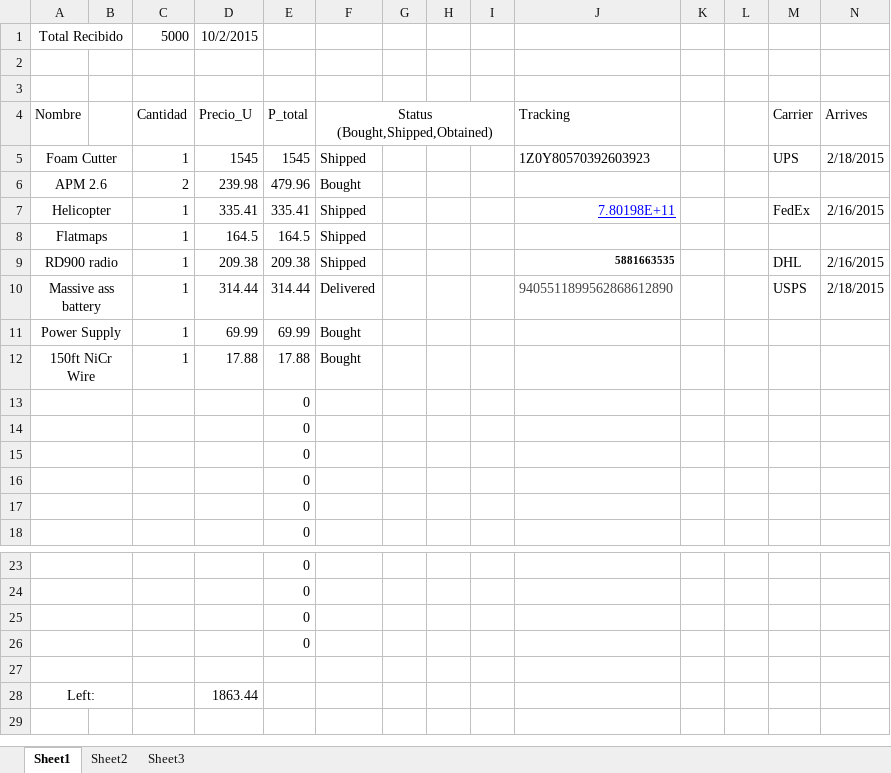
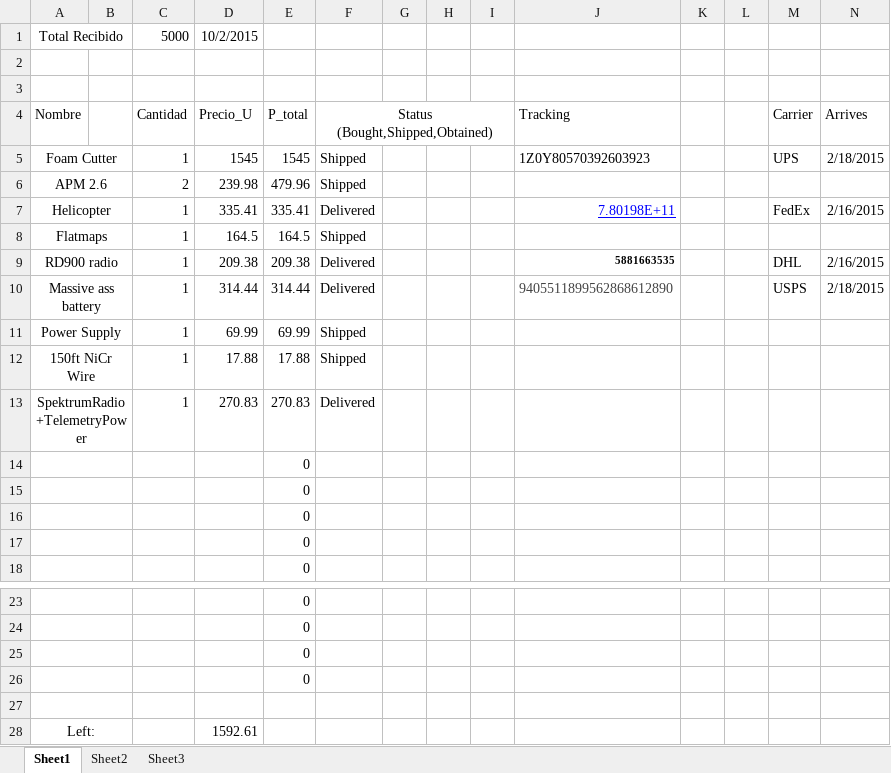
Before and after one commit to jjh-drones/agriculture, an Excel workbook: Cost/Agrisos/Cost_List.xlsx, sheet Sheet1, drawn as a sheet; only a part is shown, gaps mark what is left out; values as stored, in another font and other column widths than the file's, no borders; removed rows and columns are numbered as before the commit, all else as after; the diff names each change by its address in the sheet, - before the commit and + after, or states it on an @@ line.

Commit message:
Lastest changes in budget

```diff
--- a/Cost/Agrisos/Cost_List.xlsx (sheet Sheet1)
+++ b/Cost/Agrisos/Cost_List.xlsx (sheet Sheet1)
-F6: Bought
+F6: Shipped
-F7: Shipped
+F7: Delivered
-F9: Shipped
+F9: Delivered
-F11:F12: Bought
+F11:F12: Shipped
-row 13:  |  |  |  | 0
+row 13: SpektrumRadio+TelemetryPower |  | 1 | 270.83 | 270.83 | Delivered
-D28: 1863.44
+D28: 1592.61
```
